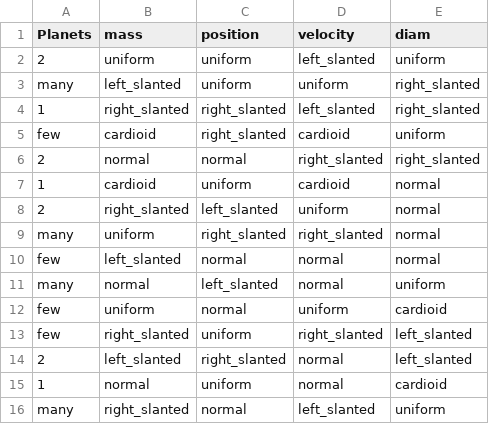
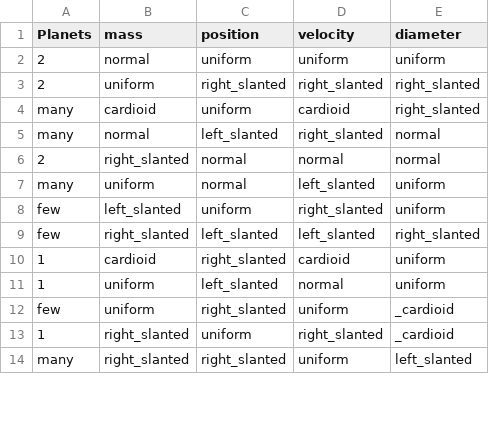
Before and after one commit to TestCreator/GenSequence, a CSV file: orbitsgentestvectors.csv, drawn as a sheet; only a part is shown; the diff covers the shown part only.

Commit message:
remade

```diff
--- a/orbitsgentestvectors.csv
+++ b/orbitsgentestvectors.csv
@@ -1,16 +1,14 @@
-Planets,mass,position,velocity,diam
-2,uniform,uniform,left_slanted,uniform
-many,left_slanted,uniform,uniform,right_slanted
-1,right_slanted,right_slanted,left_slanted,right_slanted
-few,cardioid,right_slanted,cardioid,uniform
-2,normal,normal,right_slanted,right_slanted
-1,cardioid,uniform,cardioid,normal
-2,right_slanted,left_slanted,uniform,normal
-many,uniform,right_slanted,right_slanted,normal
-few,left_slanted,normal,normal,normal
-many,normal,left_slanted,normal,uniform
-few,uniform,normal,uniform,cardioid
-few,right_slanted,uniform,right_slanted,left_slanted
-2,left_slanted,right_slanted,normal,left_slanted
-1,normal,uniform,normal,cardioid
-many,right_slanted,normal,left_slanted,uniform
+Planets,mass,position,velocity,diameter
+2,normal,uniform,uniform,uniform
+2,uniform,right_slanted,right_slanted,right_slanted
+many,cardioid,uniform,cardioid,right_slanted
+many,normal,left_slanted,right_slanted,normal
+2,right_slanted,normal,normal,normal
+many,uniform,normal,left_slanted,uniform
+few,left_slanted,uniform,right_slanted,uniform
+few,right_slanted,left_slanted,left_slanted,right_slanted
+1,cardioid,right_slanted,cardioid,uniform
+1,uniform,left_slanted,normal,uniform
+few,uniform,right_slanted,uniform,_cardioid
+1,right_slanted,uniform,right_slanted,_cardioid
+many,right_slanted,right_slanted,uniform,left_slanted
```
Also changed, not shown: 6 added rows, 4 removed rows and 25 edited cells elsewhere in this file.
